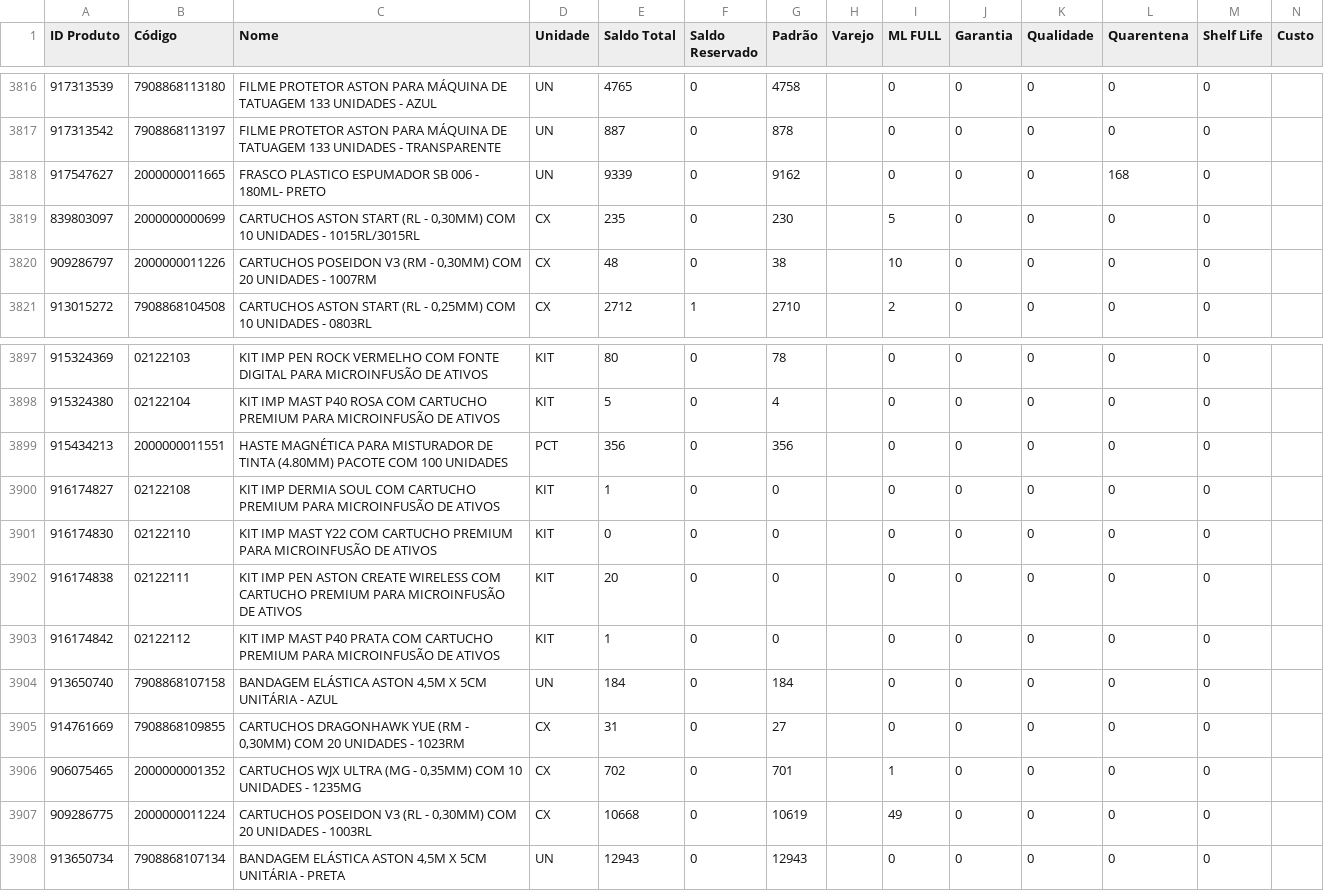
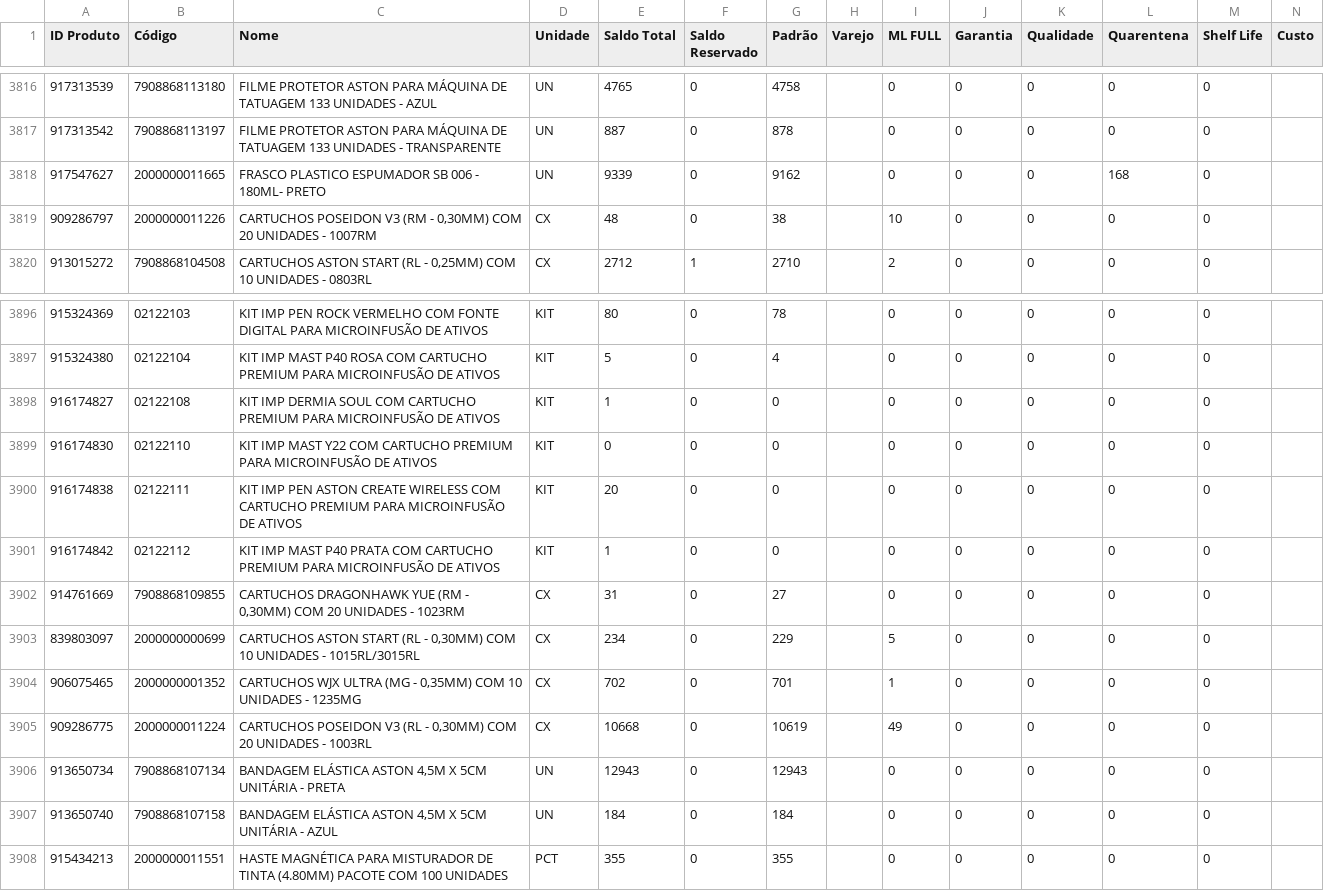
Before and after one commit to JhonatanAlmeida02/tiny-erp, a CSV file: TB_bases/Tb_BaseEstoque_Tiny.csv, drawn as a sheet; only a part is shown, gaps mark what is left out.

```diff
--- a/TB_bases/Tb_BaseEstoque_Tiny.csv
+++ b/TB_bases/Tb_BaseEstoque_Tiny.csv
@@ -3818,3 +3818,2 @@
 917547627;2000000011665;FRASCO PLASTICO ESPUMADOR SB 006 - 180ML- PRETO;UN;9339;0;9162;;0;0;0;168;0;
-839803097;2000000000699;CARTUCHOS ASTON START (RL - 0,30MM) COM 10 UNIDADES - 1015RL/3015RL;CX;235;0;230;;5;0;0;0;0;
 909286797;2000000011226;CARTUCHOS POSEIDON V3 (RM - 0,30MM) COM 20 UNIDADES - 1007RM;CX;48;0;38;;10;0;0;0;0;
@@ -3898,3 +3897,2 @@
 915324380;02122104;KIT IMP MAST P40 ROSA COM CARTUCHO PREMIUM PARA MICROINFUSÃO DE ATIVOS;KIT;5;0;4;;0;0;0;0;0;
-915434213;2000000011551;HASTE MAGNÉTICA PARA MISTURADOR DE TINTA (4.80MM) PACOTE COM 100 UNIDADES;PCT;356;0;356;;0;0;0;0;0;
 916174827;02122108;KIT IMP DERMIA SOUL COM CARTUCHO PREMIUM PARA MICROINFUSÃO DE ATIVOS;KIT;1;0;0;;0;0;0;0;0;
@@ -3903,4 +3901,4 @@
 916174842;02122112;KIT IMP MAST P40 PRATA COM CARTUCHO PREMIUM PARA MICROINFUSÃO DE ATIVOS;KIT;1;0;0;;0;0;0;0;0;
-913650740;7908868107158;BANDAGEM ELÁSTICA ASTON 4,5M X 5CM UNITÁRIA - AZUL;UN;184;0;184;;0;0;0;0;0;
 914761669;7908868109855;CARTUCHOS DRAGONHAWK YUE (RM - 0,30MM) COM 20 UNIDADES - 1023RM;CX;31;0;27;;0;0;0;0;0;
+839803097;2000000000699;CARTUCHOS ASTON START (RL - 0,30MM) COM 10 UNIDADES - 1015RL/3015RL;CX;234;0;229;;5;0;0;0;0;
 906075465;2000000001352;CARTUCHOS WJX ULTRA (MG - 0,35MM) COM 10 UNIDADES - 1235MG;CX;702;0;701;;1;0;0;0;0;
@@ -3908 +3906,3 @@
 913650734;7908868107134;BANDAGEM ELÁSTICA ASTON 4,5M X 5CM UNITÁRIA - PRETA;UN;12943;0;12943;;0;0;0;0;0;
+913650740;7908868107158;BANDAGEM ELÁSTICA ASTON 4,5M X 5CM UNITÁRIA - AZUL;UN;184;0;184;;0;0;0;0;0;
+915434213;2000000011551;HASTE MAGNÉTICA PARA MISTURADOR DE TINTA (4.80MM) PACOTE COM 100 UNIDADES;PCT;355;0;355;;0;0;0;0;0;
```
Also changed, not shown: 1 other file.
